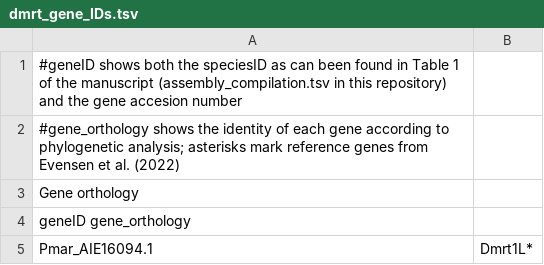
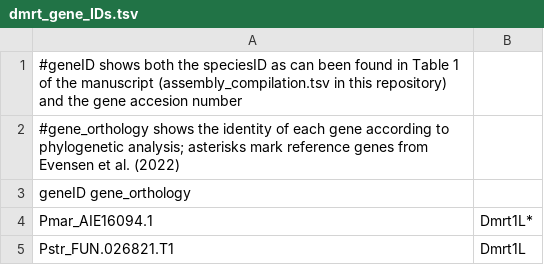
Before and after one commit to filonico/bivalve_sex_GBEperspective, a TSV file: dmrt_gene_IDs.tsv, drawn as a sheet; only a part is shown; the shorter side is filled out with more unchanged rows; the diff names each change by its address in the sheet, - before the commit and + after, or states it on an @@ line.

Commit message:
Update dmrt_gene_IDs.tsv

```diff
--- a/dmrt_gene_IDs.tsv
+++ b/dmrt_gene_IDs.tsv
-row 3: Gene orthology
```
